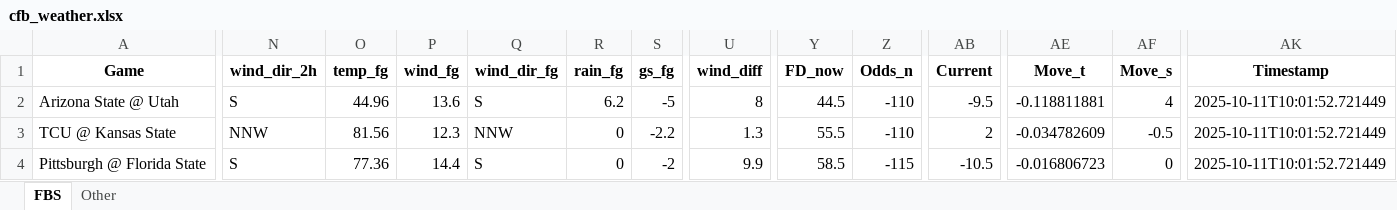
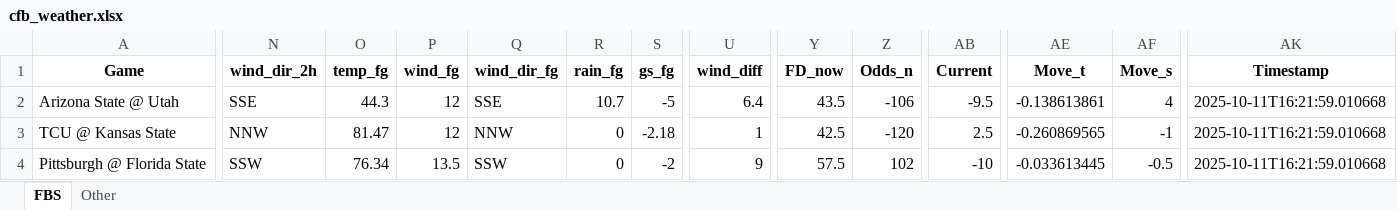
Before and after one commit to mslade50/football_weather, an Excel workbook: cfb_weather.xlsx, sheet FBS, drawn as a sheet; only a part is shown, gaps mark what is left out; values as stored, in another font and other column widths than the file's, no borders; the diff covers the shown part only; the diff names each change by its address in the sheet, - before the commit and + after, or states it on an @@ line.

Commit message:
Update cfb_weather.xlsx with Timestamp 2025-10-11T16:21:59.010668

```diff
--- a/cfb_weather.xlsx (sheet FBS)
+++ b/cfb_weather.xlsx (sheet FBS)
-N2 (wind_dir_2h): S
+N2 (wind_dir_2h): SSE
-O2 (temp_fg): 44.96
+O2 (temp_fg): 44.3
-P2 (wind_fg): 13.6
+P2 (wind_fg): 12
-Q2 (wind_dir_fg): S
+Q2 (wind_dir_fg): SSE
-R2 (rain_fg): 6.2
+R2 (rain_fg): 10.7
-U2 (wind_diff): 8
+U2 (wind_diff): 6.4
-Y2 (FD_now): 44.5
+Y2 (FD_now): 43.5
-Z2 (Odds_n): -110
+Z2 (Odds_n): -106
-AE2 (Move_t): -0.118811881
+AE2 (Move_t): -0.138613861
-AK2:AK4 (Timestamp): 2025-10-11T10:01:52.721449
+AK2:AK4 (Timestamp): 2025-10-11T16:21:59.010668
-O3 (temp_fg): 81.56
+O3 (temp_fg): 81.47
-P3 (wind_fg): 12.3
+P3 (wind_fg): 12
-S3 (gs_fg): -2.2
+S3 (gs_fg): -2.18
-U3 (wind_diff): 1.3
+U3 (wind_diff): 1
-Y3 (FD_now): 55.5
+Y3 (FD_now): 42.5
-Z3 (Odds_n): -110
+Z3 (Odds_n): -120
-AB3 (Current): 2
+AB3 (Current): 2.5
-AE3 (Move_t): -0.034782609
+AE3 (Move_t): -0.260869565
-AF3 (Move_s): -0.5
+AF3 (Move_s): -1
-N4 (wind_dir_2h): S
+N4 (wind_dir_2h): SSW
-O4 (temp_fg): 77.36
+O4 (temp_fg): 76.34
-P4 (wind_fg): 14.4
+P4 (wind_fg): 13.5
-Q4 (wind_dir_fg): S
+Q4 (wind_dir_fg): SSW
-U4 (wind_diff): 9.9
+U4 (wind_diff): 9
-Y4 (FD_now): 58.5
+Y4 (FD_now): 57.5
-Z4 (Odds_n): -115
+Z4 (Odds_n): 102
-AB4 (Current): -10.5
+AB4 (Current): -10
-AE4 (Move_t): -0.016806723
+AE4 (Move_t): -0.033613445
-AF4 (Move_s): 0
+AF4 (Move_s): -0.5
```
Also changed, not shown: 24 added rows, 24 removed rows and 136 edited cells elsewhere in this sheet, sheet Other.
